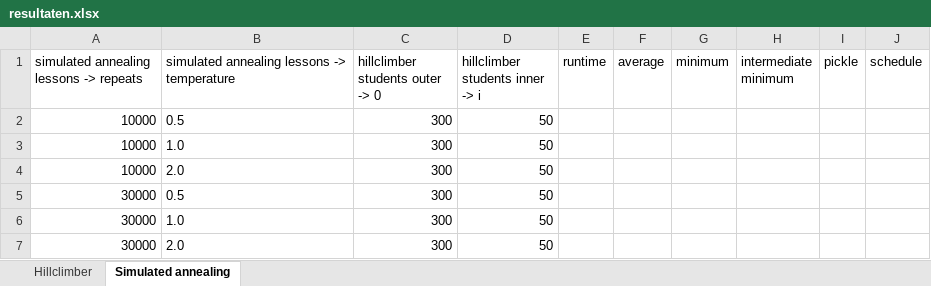
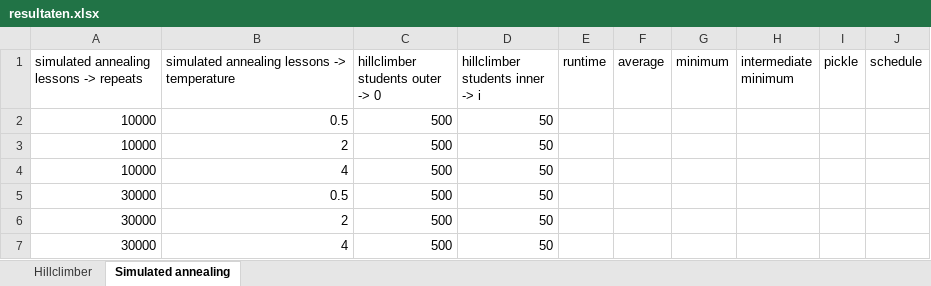
Before and after one commit to NinaAlblasMinorAI/RoosterRulers, an Excel workbook: doc/resultaten.xlsx, sheet Simulated annealing, drawn as a sheet; values as stored, in another font and other column widths than the file's, no borders; the diff names each change by its address in the sheet, - before the commit and + after, or states it on an @@ line.

```diff
--- a/doc/resultaten.xlsx (sheet Simulated annealing)
+++ b/doc/resultaten.xlsx (sheet Simulated annealing)
-B2 alignment: left
+B2 alignment: right
-C2:C7 (hillclimber students outer -> 0): 300
+C2:C7 (hillclimber students outer -> 0): 500
-B3: 1.0
+B3: 2
-B4: 2.0
+B4: 4
-B5 alignment: left
+B5 alignment: right
-B6: 1.0
+B6: 2
-B7: 2.0
+B7: 4
```
Also changed, not shown: sheet Hillclimber, 3 other files.
